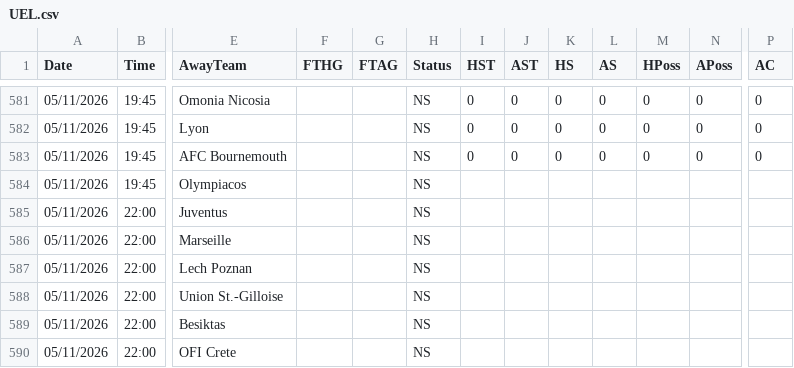
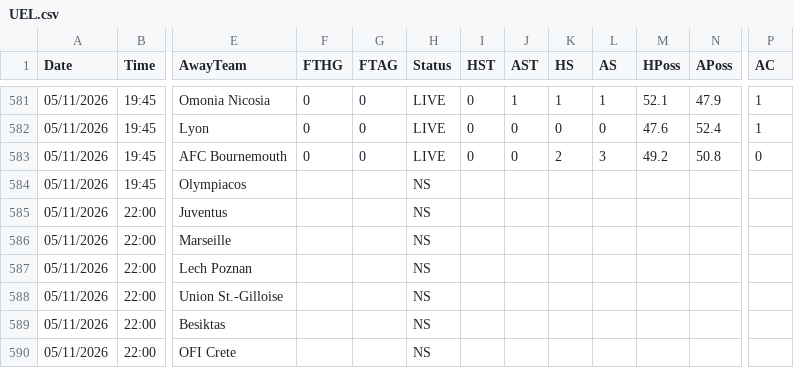
Before and after one commit to yorsbedoya-ui/pizarra-de-pronosticos, a CSV file: data/europa/UEL.csv, drawn as a sheet; only a part is shown, gaps mark what is left out; the diff covers the shown part only; the diff names each change by its address in the sheet, - before the commit and + after, or states it on an @@ line.

```diff
--- a/data/europa/UEL.csv
+++ b/data/europa/UEL.csv
-F581:F583 (FTHG): (empty)
+F581:F583 (FTHG): 0
-G581:G583 (FTAG): (empty)
+G581:G583 (FTAG): 0
-H581:H583 (Status): NS
+H581:H583 (Status): LIVE
-J581 (AST): 0
+J581 (AST): 1
-K581 (HS): 0
+K581 (HS): 1
-L581 (AS): 0
+L581 (AS): 1
-M581 (HPoss): 0
+M581 (HPoss): 52.1
-N581 (APoss): 0
+N581 (APoss): 47.9
-P581:P582 (AC): 0
+P581:P582 (AC): 1
-M582 (HPoss): 0
+M582 (HPoss): 47.6
-N582 (APoss): 0
+N582 (APoss): 52.4
-K583 (HS): 0
+K583 (HS): 2
-L583 (AS): 0
+L583 (AS): 3
-M583 (HPoss): 0
+M583 (HPoss): 49.2
-N583 (APoss): 0
+N583 (APoss): 50.8
```
Also changed, not shown: 43 edited cells elsewhere in this file, data/europa/UECL.csv.
